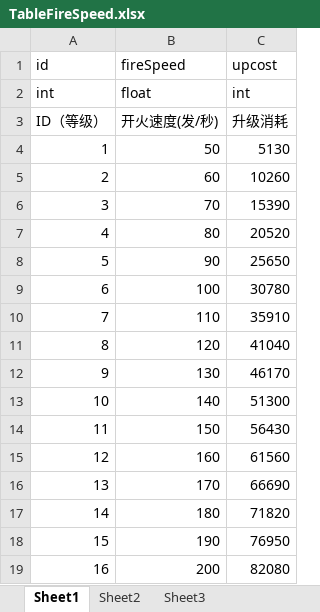
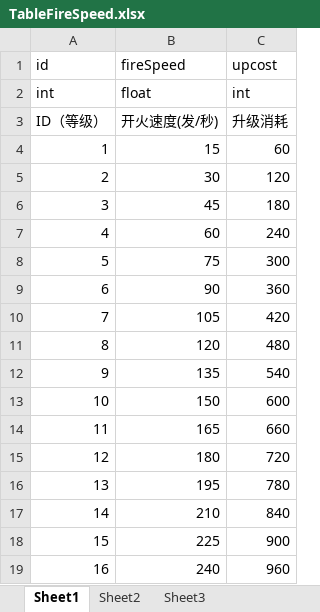
Before and after one commit to psygames/DestroyViruses, an Excel workbook: DestroyViruses/Assets/Tables/TableFireSpeed.xlsx, sheet Sheet1, drawn as a sheet; only a part is shown; values as stored, in another font and other column widths than the file's, no borders; the diff covers the shown part only; the diff names each change by its address in the sheet, - before the commit and + after, or states it on an @@ line.

```diff
--- a/DestroyViruses/Assets/Tables/TableFireSpeed.xlsx (sheet Sheet1)
+++ b/DestroyViruses/Assets/Tables/TableFireSpeed.xlsx (sheet Sheet1)
-B4 (fireSpeed): 50
+B4 (fireSpeed): 15
-C4 (upcost): 5130
+C4 (upcost): 60
-B5 (fireSpeed): 60
+B5 (fireSpeed): 30
-C5 (upcost): 10260
+C5 (upcost): 120
-B6 (fireSpeed): 70
+B6 (fireSpeed): 45
-C6 (upcost): 15390
+C6 (upcost): 180
-B7 (fireSpeed): 80
+B7 (fireSpeed): 60
-C7 (upcost): 20520
+C7 (upcost): 240
-B8 (fireSpeed): 90
+B8 (fireSpeed): 75
-C8 (upcost): 25650
+C8 (upcost): 300
-B9 (fireSpeed): 100
+B9 (fireSpeed): 90
-C9 (upcost): 30780
+C9 (upcost): 360
-B10 (fireSpeed): 110
+B10 (fireSpeed): 105
-C10 (upcost): 35910
+C10 (upcost): 420
-C11 (upcost): 41040
+C11 (upcost): 480
-B12 (fireSpeed): 130
+B12 (fireSpeed): 135
-C12 (upcost): 46170
+C12 (upcost): 540
-B13 (fireSpeed): 140
+B13 (fireSpeed): 150
-C13 (upcost): 51300
+C13 (upcost): 600
-B14 (fireSpeed): 150
+B14 (fireSpeed): 165
-C14 (upcost): 56430
+C14 (upcost): 660
-B15 (fireSpeed): 160
+B15 (fireSpeed): 180
-C15 (upcost): 61560
+C15 (upcost): 720
-B16 (fireSpeed): 170
+B16 (fireSpeed): 195
-C16 (upcost): 66690
+C16 (upcost): 780
-B17 (fireSpeed): 180
+B17 (fireSpeed): 210
-C17 (upcost): 71820
+C17 (upcost): 840
-B18 (fireSpeed): 190
+B18 (fireSpeed): 225
-C18 (upcost): 76950
+C18 (upcost): 900
-B19 (fireSpeed): 200
+B19 (fireSpeed): 240
-C19 (upcost): 82080
+C19 (upcost): 960
```
Also changed, not shown: 54 edited cells elsewhere in this sheet, DestroyViruses/Assets/Tables/TableAircraft.xlsx, DestroyViruses/Assets/Tables/TableBuff.xlsx, 33 other files.
